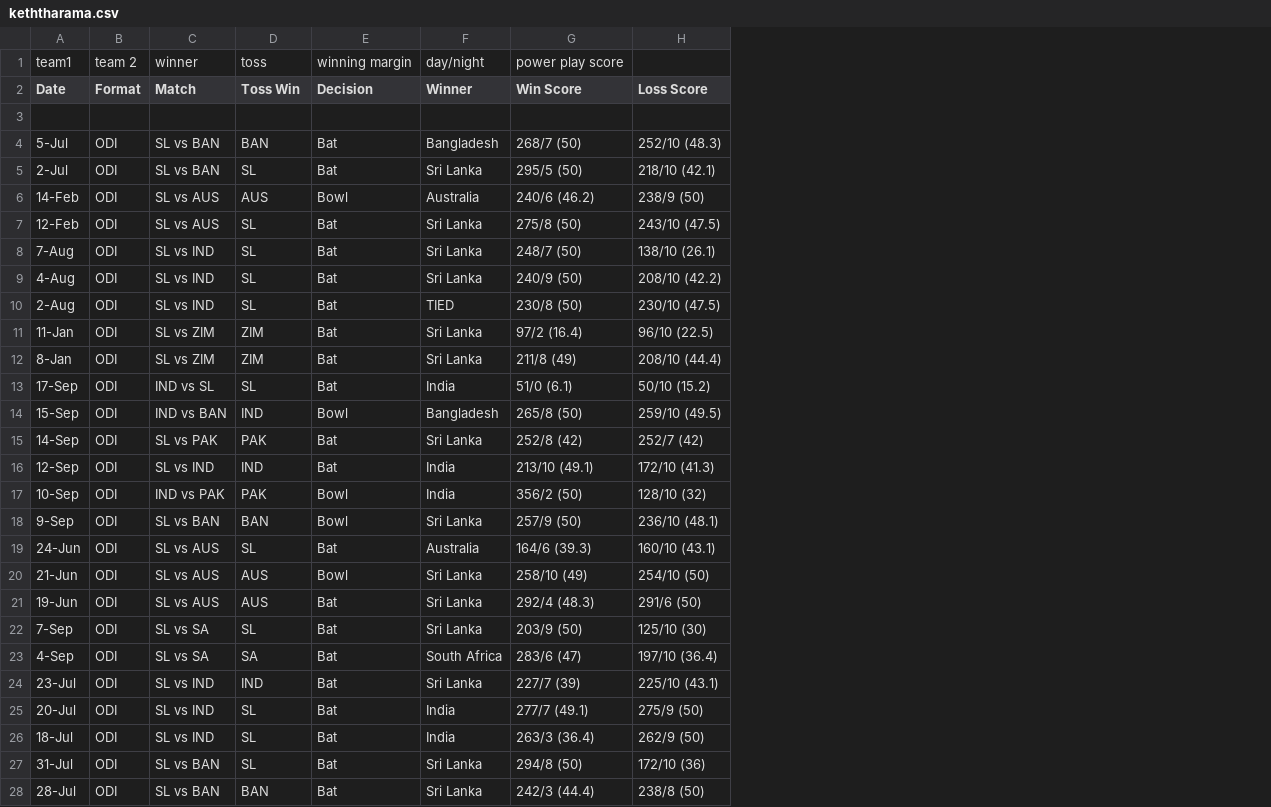
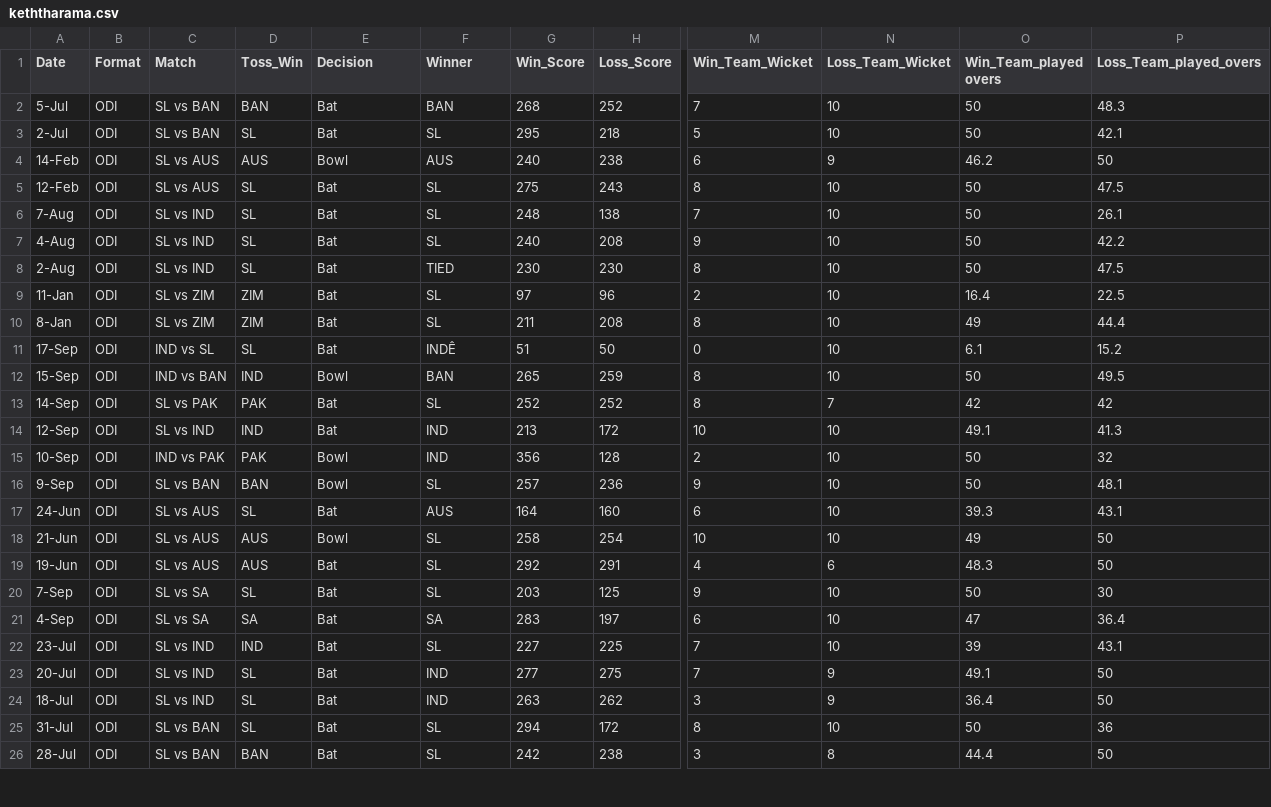
Before and after one commit to nipunnirman/Keththarama-stadium-Toss-and-Powerplay-Score-Analysis-, a CSV file: keththarama.csv, drawn as a sheet; only a part is shown, gaps mark what is left out; removed rows and columns are numbered as before the commit, all else as after; rows hold the shown columns only; the diff covers the shown part only; the diff names each change by its address in the sheet, - before the commit and + after, or states it on an @@ line.

```diff
--- a/keththarama.csv
+++ b/keththarama.csv
-column G (Win Score), rows 4-28: 268/7 (50) | 295/5 (50) | 240/6 (46.2) | 275/8 (50) | 248/7 (50) | 240/9 (50) | 230/8 (50) | 97/2 (16.4) | 211/8 (49) | 51/0 (6.1) | 265/8 (50) | 252/8 (42) | 213/10 (49.1) | 356/2 (50) | 257/9 (50) | 164/6 (39.3) | 258/10 (49) | 292/4 (48.3) | 203/9 (50) | 283/6 (47) | 227/7 (39) | 277/7 (49.1) | 263/3 (36.4) | 294/8 (50) | 242/3 (44.4)
-column H (Loss Score), rows 4-28: 252/10 (48.3) | 218/10 (42.1) | 238/9 (50) | 243/10 (47.5) | 138/10 (26.1) | 208/10 (42.2) | 230/10 (47.5) | 96/10 (22.5) | 208/10 (44.4) | 50/10 (15.2) | 259/10 (49.5) | 252/7 (42) | 172/10 (41.3) | 128/10 (32) | 236/10 (48.1) | 160/10 (43.1) | 254/10 (50) | 291/6 (50) | 125/10 (30) | 197/10 (36.4) | 225/10 (43.1) | 275/9 (50) | 262/9 (50) | 172/10 (36) | 238/8 (50)
+column G (Win_Score), rows 2-26: 268 | 295 | 240 | 275 | 248 | 240 | 230 | 97 | 211 | 51 | 265 | 252 | 213 | 356 | 257 | 164 | 258 | 292 | 203 | 283 | 227 | 277 | 263 | 294 | 242
+column H (Loss_Score), rows 2-26: 252 | 218 | 238 | 243 | 138 | 208 | 230 | 96 | 208 | 50 | 259 | 252 | 172 | 128 | 236 | 160 | 254 | 291 | 125 | 197 | 225 | 275 | 262 | 172 | 238
+column M (Win_Team_Wicket), rows 2-26: 7 | 5 | 6 | 8 | 7 | 9 | 8 | 2 | 8 | 0 | 8 | 8 | 10 | 2 | 9 | 6 | 10 | 4 | 9 | 6 | 7 | 7 | 3 | 8 | 3
+column N (Loss_Team_Wicket), rows 2-26: 10 | 10 | 9 | 10 | 10 | 10 | 10 | 10 | 10 | 10 | 10 | 7 | 10 | 10 | 10 | 10 | 10 | 6 | 10 | 10 | 10 | 9 | 9 | 10 | 8
+column O (Win_Team_played overs), rows 2-26: 50 | 50 | 46.2 | 50 | 50 | 50 | 50 | 16.4 | 49 | 6.1 | 50 | 42 | 49.1 | 50 | 50 | 39.3 | 49 | 48.3 | 50 | 47 | 39 | 49.1 | 36.4 | 50 | 44.4
+column P (Loss_Team_played_overs), rows 2-26: 48.3 | 42.1 | 50 | 47.5 | 26.1 | 42.2 | 47.5 | 22.5 | 44.4 | 15.2 | 49.5 | 42 | 41.3 | 32 | 48.1 | 43.1 | 50 | 50 | 30 | 36.4 | 43.1 | 50 | 50 | 36 | 50
-row 1: team1 | team 2 | winner | toss | winning margin | day/night | power play score
-D1: Toss Win
+D1: Toss_Win
-row 3: (empty)
-F2 (Winner): Bangladesh
+F2 (Winner): BAN
-F3 (Winner): Sri Lanka
+F3 (Winner): SL
-F4 (Winner): Australia
+F4 (Winner): AUS
-F5:F7 (Winner): Sri Lanka
+F5:F7 (Winner): SL
-F9:F10 (Winner): Sri Lanka
+F9:F10 (Winner): SL
-F11 (Winner): India
+F11 (Winner): INDÊ
-F12 (Winner): Bangladesh
+F12 (Winner): BAN
-F13 (Winner): Sri Lanka
+F13 (Winner): SL
-F14:F15 (Winner): India
+F14:F15 (Winner): IND
-F16 (Winner): Sri Lanka
+F16 (Winner): SL
-F17 (Winner): Australia
+F17 (Winner): AUS
-F18:F20 (Winner): Sri Lanka
+F18:F20 (Winner): SL
-F21 (Winner): South Africa
+F21 (Winner): SA
-F22 (Winner): Sri Lanka
+F22 (Winner): SL
-F23:F24 (Winner): India
+F23:F24 (Winner): IND
-F25:F26 (Winner): Sri Lanka
+F25:F26 (Winner): SL
```
Also changed, not shown: 11 edited cells elsewhere in this file, 1 other file.
